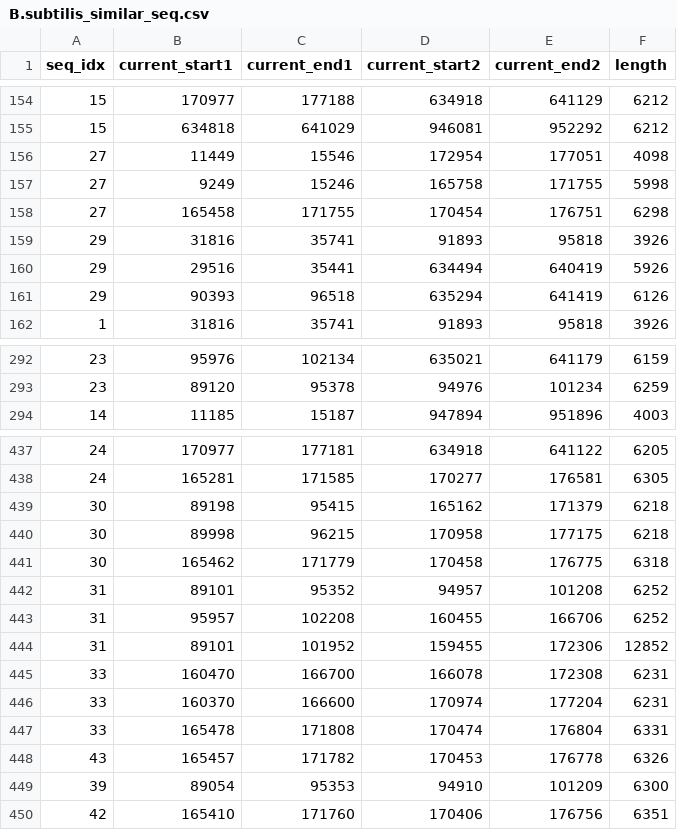
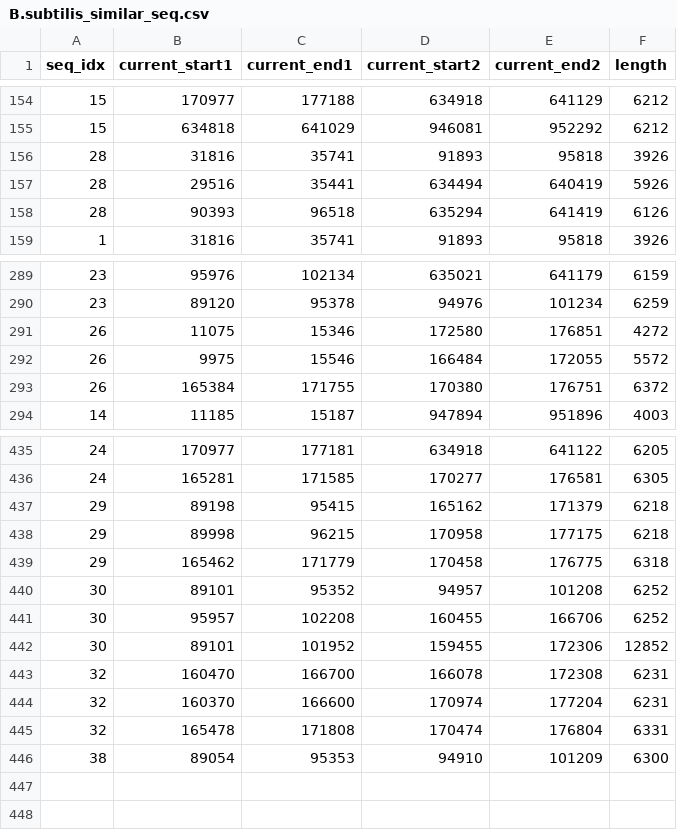
Before and after one commit to wwwwwhale/search4repeats, a CSV file: B.subtilis/B.subtilis_similar_seq.csv, drawn as a sheet; only a part is shown, gaps mark what is left out; the diff covers the shown part only.

```diff
--- a/B.subtilis/B.subtilis_similar_seq.csv
+++ b/B.subtilis/B.subtilis_similar_seq.csv
@@ -155,8 +155,5 @@ seq_idx,current_start1,current_end1,current_start2,current_end2,length
 15,634818,641029,946081,952292,6212
-27,11449,15546,172954,177051,4098
-27,9249,15246,165758,171755,5998
-27,165458,171755,170454,176751,6298
-29,31816,35741,91893,95818,3926
-29,29516,35441,634494,640419,5926
-29,90393,96518,635294,641419,6126
+28,31816,35741,91893,95818,3926
+28,29516,35441,634494,640419,5926
+28,90393,96518,635294,641419,6126
 1,31816,35741,91893,95818,3926
@@ -293,2 +290,5 @@ seq_idx,current_start1,current_end1,current_start2,current_end2,length
 23,89120,95378,94976,101234,6259
+26,11075,15346,172580,176851,4272
+26,9975,15546,166484,172055,5572
+26,165384,171755,170380,176751,6372
 14,11185,15187,947894,951896,4003
@@ -438,13 +436,11 @@ seq_idx,current_start1,current_end1,current_start2,current_end2,length
 24,165281,171585,170277,176581,6305
-30,89198,95415,165162,171379,6218
-30,89998,96215,170958,177175,6218
-30,165462,171779,170458,176775,6318
-31,89101,95352,94957,101208,6252
-31,95957,102208,160455,166706,6252
-31,89101,101952,159455,172306,12852
-33,160470,166700,166078,172308,6231
-33,160370,166600,170974,177204,6231
-33,165478,171808,170474,176804,6331
-43,165457,171782,170453,176778,6326
-39,89054,95353,94910,101209,6300
-42,165410,171760,170406,176756,6351
+29,89198,95415,165162,171379,6218
+29,89998,96215,170958,177175,6218
+29,165462,171779,170458,176775,6318
+30,89101,95352,94957,101208,6252
+30,95957,102208,160455,166706,6252
+30,89101,101952,159455,172306,12852
+32,160470,166700,166078,172308,6231
+32,160370,166600,170974,177204,6231
+32,165478,171808,170474,176804,6331
+38,89054,95353,94910,101209,6300
```
Also changed, not shown: 1 added row, 3 removed rows and 14 edited cells elsewhere in this file, C.glutamicum/C.glutamicum_grouping_results.csv, C.glutamicum/C.glutamicum_similar_seq.csv, 25 other files.
